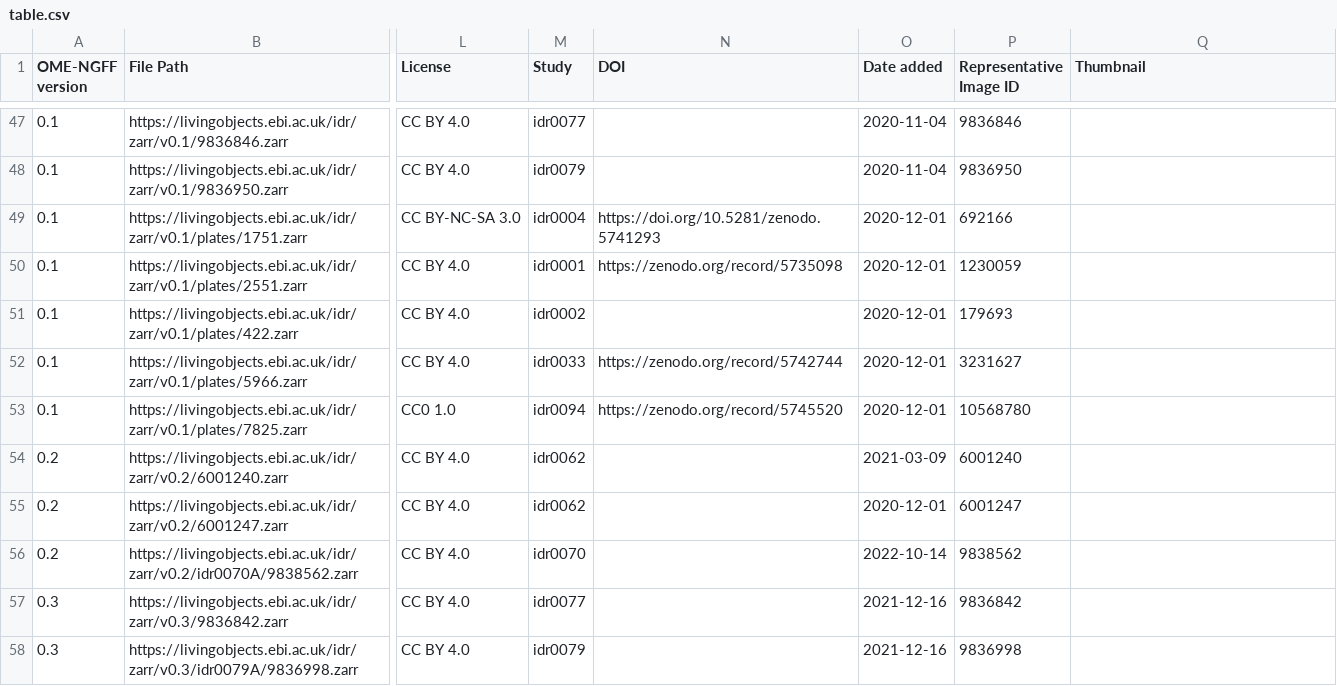
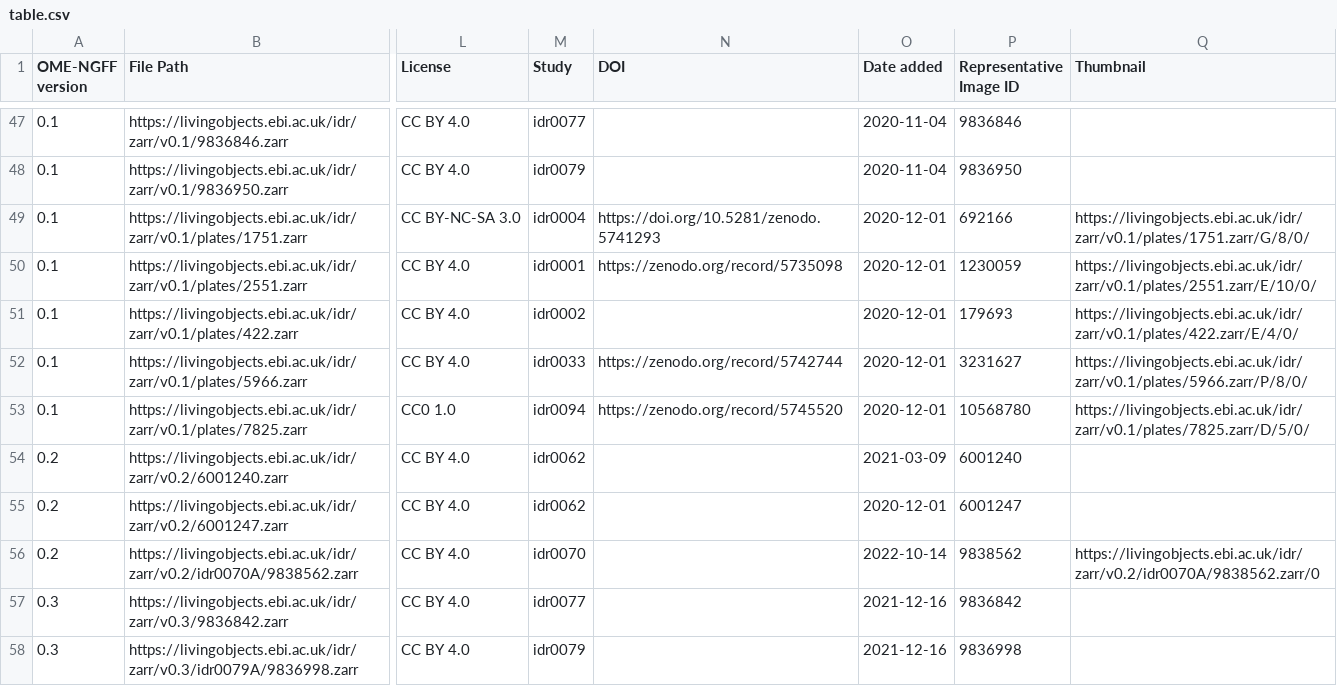
Before and after one commit to IDR/ome-ngff-samples, a CSV file: _data/table.csv, drawn as a sheet; only a part is shown, gaps mark what is left out; the diff names each change by its address in the sheet, - before the commit and + after, or states it on an @@ line.

Commit message:
Add Thumbnails for v0.1/plates and v0.2 bf2raw

```diff
--- a/_data/table.csv
+++ b/_data/table.csv
-Q49 (Thumbnail): (empty)
+Q49 (Thumbnail): https://livingobjects.ebi.ac.uk/idr/zarr/v0.1/plates/1751.zarr/G/8/0/
-Q50 (Thumbnail): (empty)
+Q50 (Thumbnail): https://livingobjects.ebi.ac.uk/idr/zarr/v0.1/plates/2551.zarr/E/10/0/
-Q51 (Thumbnail): (empty)
+Q51 (Thumbnail): https://livingobjects.ebi.ac.uk/idr/zarr/v0.1/plates/422.zarr/E/4/0/
-Q52 (Thumbnail): (empty)
+Q52 (Thumbnail): https://livingobjects.ebi.ac.uk/idr/zarr/v0.1/plates/5966.zarr/P/8/0/
-Q53 (Thumbnail): (empty)
+Q53 (Thumbnail): https://livingobjects.ebi.ac.uk/idr/zarr/v0.1/plates/7825.zarr/D/5/0/
-Q56 (Thumbnail): (empty)
+Q56 (Thumbnail): https://livingobjects.ebi.ac.uk/idr/zarr/v0.2/idr0070A/9838562.zarr/0
```
